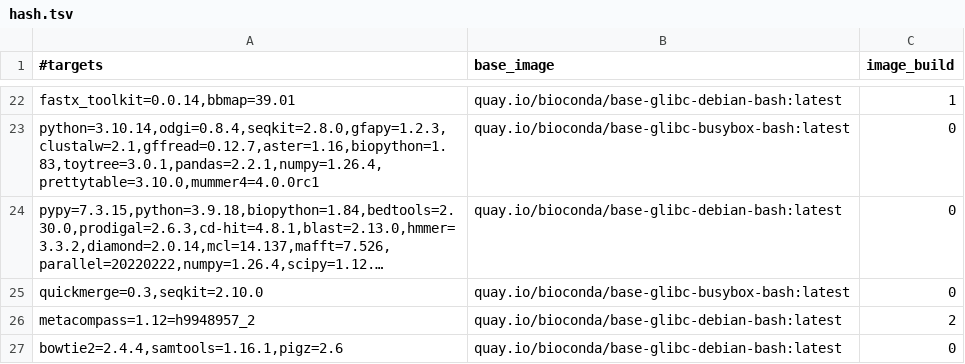
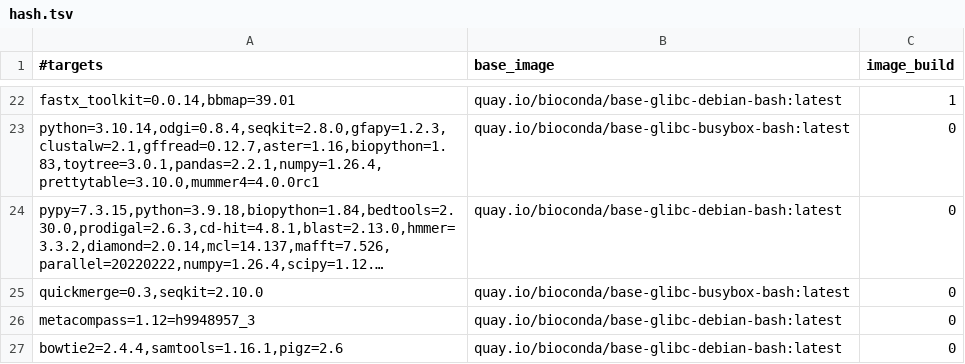
Before and after one commit to gongyh/scgs-mpc, a TSV file: combinations/hash.tsv, drawn as a sheet; only a part is shown, gaps mark what is left out; long unchanged cells end in …; the diff names each change by its address in the sheet, - before the commit and + after, or states it on an @@ line.

Commit message:
fix metacompass

```diff
--- a/combinations/hash.tsv
+++ b/combinations/hash.tsv
-A26 (#targets): metacompass=1.12=h9948957_2
+A26 (#targets): metacompass=1.12=h9948957_3
-C26 (image_build): 2
+C26 (image_build): 0
```
Also changed, not shown: 4 other files.
